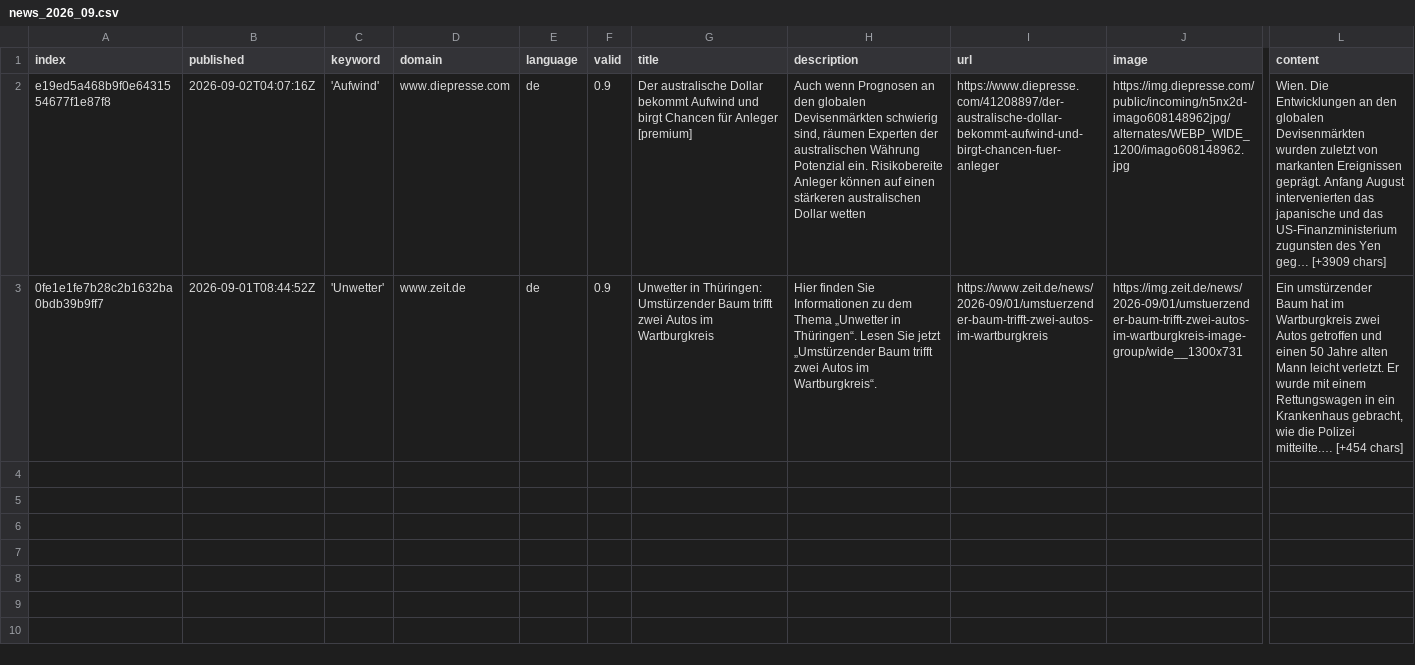
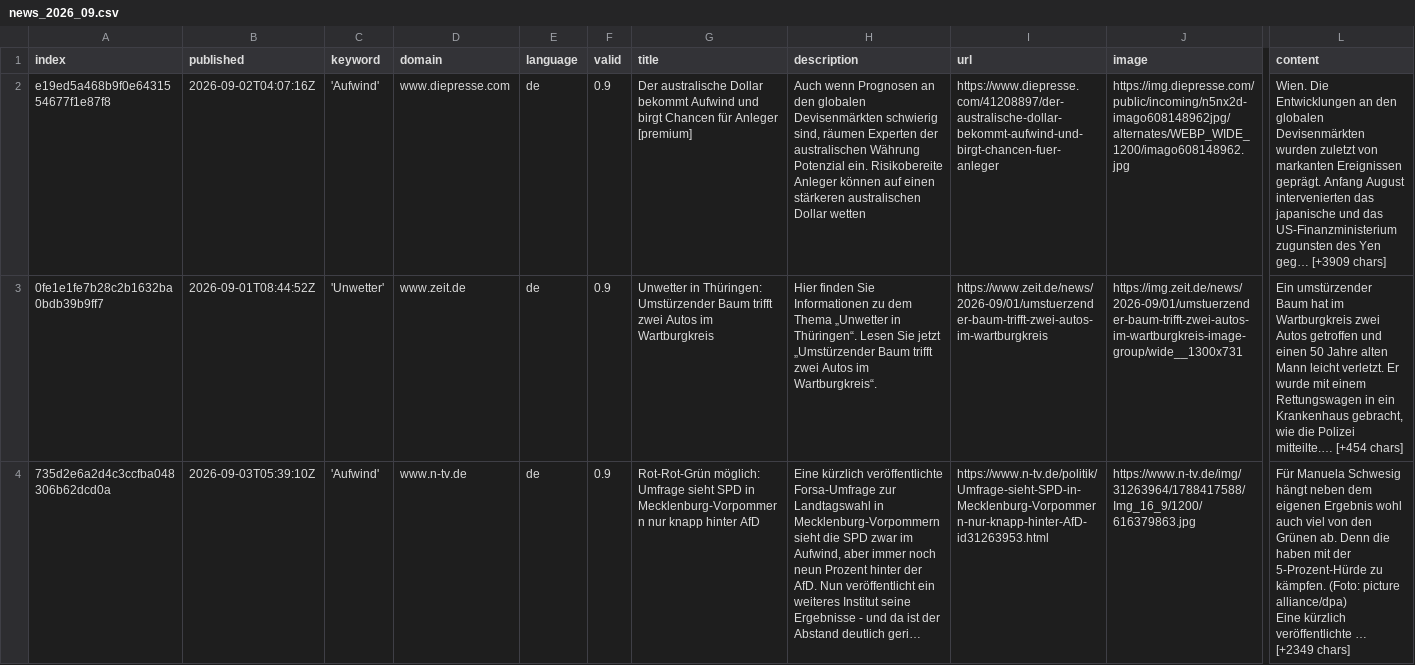
Before and after one commit to TinoH91news/ThunderstormIsComing, a CSV file: csv/news_2026_09.csv, drawn as a sheet; only a part is shown, gaps mark what is left out; rows hold the shown columns only; ↵ is a line break in a cell; the diff names each change by its address in the sheet, - before the commit and + after, or states it on an @@ line.

```diff
--- a/csv/news_2026_09.csv
+++ b/csv/news_2026_09.csv
+row 4: 735d2e6a2d4c3ccfba048306b62dcd0a | 2026-09-03T05:39:10Z | 'Aufwind' | www.n-tv.de | de | 0.9 | Rot-Rot-Grün möglich: Umfrage sieht SPD in Mecklenburg-Vorpommern nur knapp hinter AfD | Eine kürzlich veröffentlichte Forsa-Umfrage zur Landtagswahl in Mecklenburg-Vorpommern sieht die SPD zwar im Aufwind, aber immer noch neun Prozent hinter der AfD. Nun veröffentlicht ein weiteres Institut seine Ergebnisse - und da ist der Abstand deutlich geri… | https://www.n-tv.de/politik/Umfrage-sieht-SPD-in-Mecklenburg-Vorpommern-nur-knapp-hinter-AfD-id31263953.html | https://www.n-tv.de/img/31263964/1788417588/Img_16_9/1200/616379863.jpg | Für Manuela Schwesig hängt neben dem eigenen Ergebnis wohl auch viel von den Grünen ab. Denn die haben mit der 5-Prozent-Hürde zu kämpfen. (Foto: picture alliance/dpa) ↵ Eine kürzlich veröffentlichte … [+2349 chars]
```
Also changed, not shown: csv/news_2026_08.csv, keywords.csv, 1 other file.
